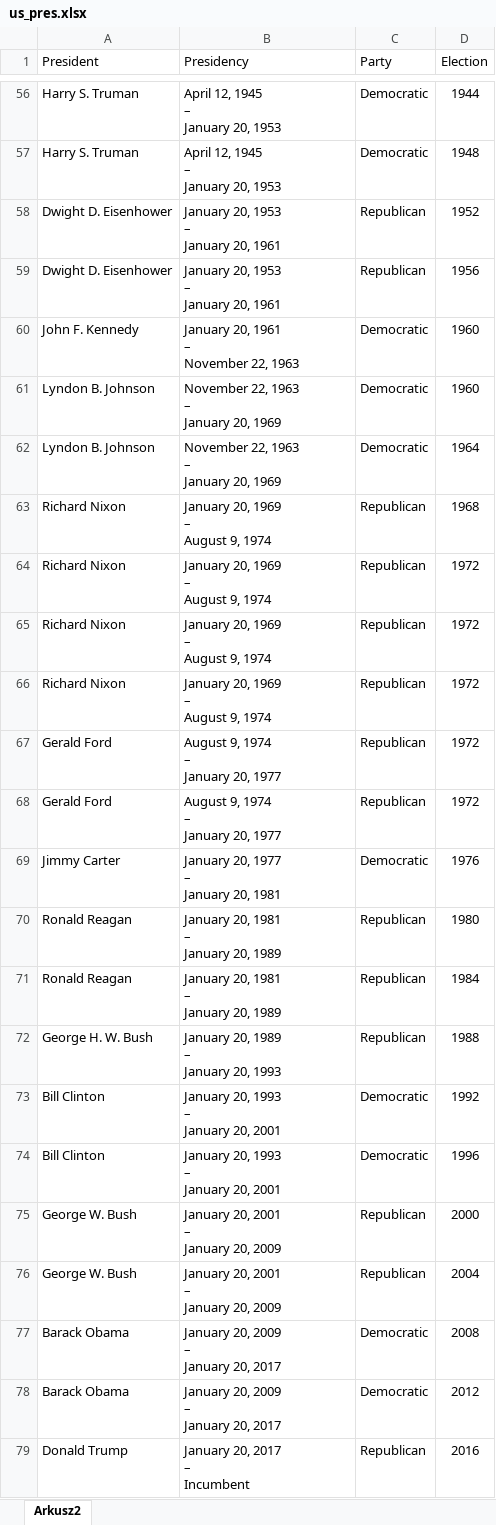
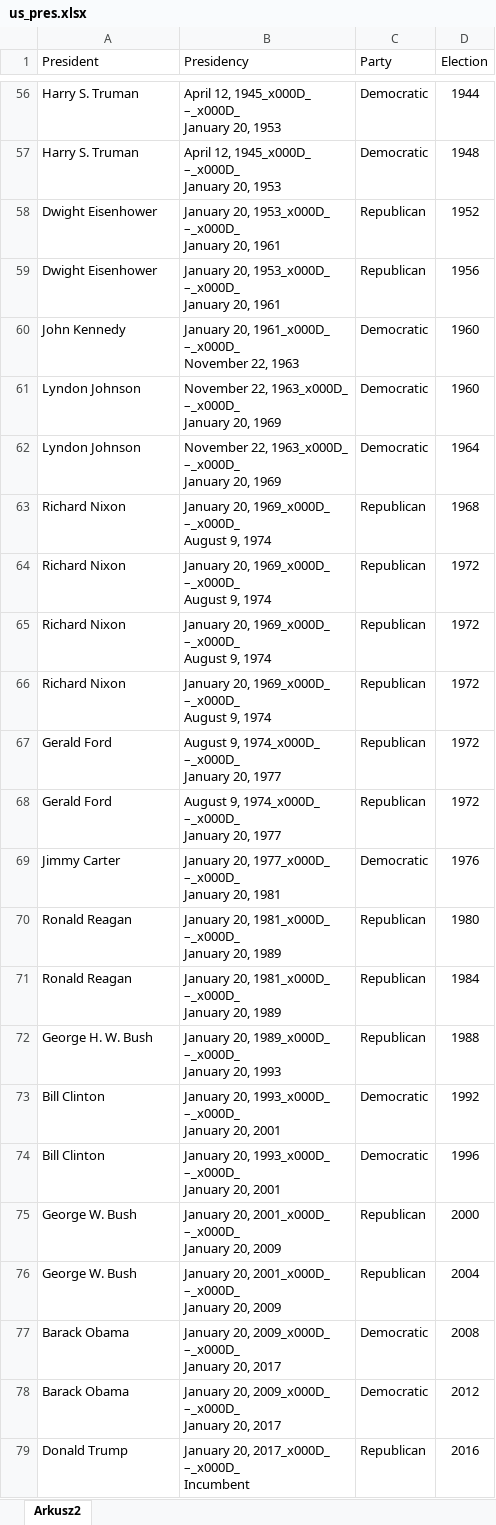
Before and after one commit to MichalWlodkowski/US_speeches, an Excel workbook: us_pres.xlsx, sheet Arkusz2, drawn as a sheet; only a part is shown, gaps mark what is left out; values as stored, in another font and other column widths than the file's, no borders; table styles not drawn; ↵ is a line break in a cell; the diff covers the shown part only; the diff names each change by its address in the sheet, - before the commit and + after, or states it on an @@ line.

```diff
--- a/us_pres.xlsx (sheet Arkusz2)
+++ b/us_pres.xlsx (sheet Arkusz2)
-B56:B57 (Presidency): April 12, 1945 ↵ – ↵ January 20, 1953
+B56:B57 (Presidency): April 12, 1945_x000D_ ↵ –_x000D_ ↵ January 20, 1953
-A58:A59 (President): Dwight D. Eisenhower
+A58:A59 (President): Dwight Eisenhower
-B58:B59 (Presidency): January 20, 1953 ↵ – ↵ January 20, 1961
+B58:B59 (Presidency): January 20, 1953_x000D_ ↵ –_x000D_ ↵ January 20, 1961
-A60 (President): John F. Kennedy
+A60 (President): John Kennedy
-B60 (Presidency): January 20, 1961 ↵ – ↵ November 22, 1963
+B60 (Presidency): January 20, 1961_x000D_ ↵ –_x000D_ ↵ November 22, 1963
-A61:A62 (President): Lyndon B. Johnson
+A61:A62 (President): Lyndon Johnson
-B61:B62 (Presidency): November 22, 1963 ↵ – ↵ January 20, 1969
+B61:B62 (Presidency): November 22, 1963_x000D_ ↵ –_x000D_ ↵ January 20, 1969
-B63:B66 (Presidency): January 20, 1969 ↵ – ↵ August 9, 1974
+B63:B66 (Presidency): January 20, 1969_x000D_ ↵ –_x000D_ ↵ August 9, 1974
-B67:B68 (Presidency): August 9, 1974 ↵ – ↵ January 20, 1977
+B67:B68 (Presidency): August 9, 1974_x000D_ ↵ –_x000D_ ↵ January 20, 1977
-B69 (Presidency): January 20, 1977 ↵ – ↵ January 20, 1981
+B69 (Presidency): January 20, 1977_x000D_ ↵ –_x000D_ ↵ January 20, 1981
-B70:B71 (Presidency): January 20, 1981 ↵ – ↵ January 20, 1989
+B70:B71 (Presidency): January 20, 1981_x000D_ ↵ –_x000D_ ↵ January 20, 1989
-B72 (Presidency): January 20, 1989 ↵ – ↵ January 20, 1993
+B72 (Presidency): January 20, 1989_x000D_ ↵ –_x000D_ ↵ January 20, 1993
-B73:B74 (Presidency): January 20, 1993 ↵ – ↵ January 20, 2001
+B73:B74 (Presidency): January 20, 1993_x000D_ ↵ –_x000D_ ↵ January 20, 2001
-B75:B76 (Presidency): January 20, 2001 ↵ – ↵ January 20, 2009
+B75:B76 (Presidency): January 20, 2001_x000D_ ↵ –_x000D_ ↵ January 20, 2009
-B77:B78 (Presidency): January 20, 2009 ↵ – ↵ January 20, 2017
+B77:B78 (Presidency): January 20, 2009_x000D_ ↵ –_x000D_ ↵ January 20, 2017
-B79 (Presidency): January 20, 2017 ↵ – ↵ Incumbent
+B79 (Presidency): January 20, 2017_x000D_ ↵ –_x000D_ ↵ Incumbent
```
Also changed, not shown: 68 edited cells elsewhere in this sheet, 1 other file.
